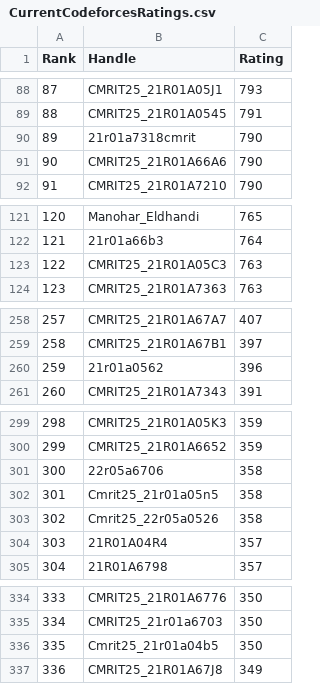
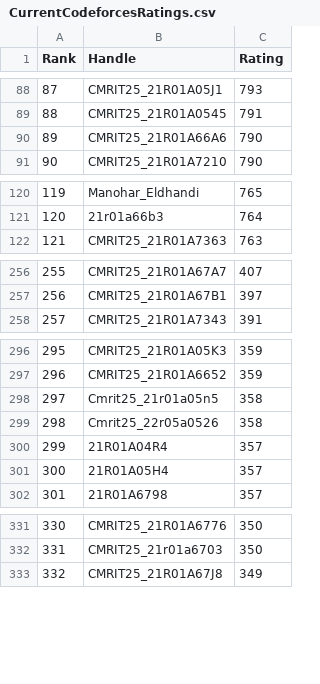
Before and after one commit to gabyah92/CodeforcesRankingGUI, a CSV file: Leaderboards/CurrentCodeforcesRatings.csv, drawn as a sheet; only a part is shown, gaps mark what is left out; removed rows and columns are numbered as before the commit, all else as after; the diff names each change by its address in the sheet, - before the commit and + after, or states it on an @@ line.

```diff
--- a/Leaderboards/CurrentCodeforcesRatings.csv
+++ b/Leaderboards/CurrentCodeforcesRatings.csv
-row 90: 89 | 21r01a7318cmrit | 790
@@ column A (Rank) renumbered from row 90 down @@
-row 123: 122 | CMRIT25_21R01A05C3 | 763
-row 260: 259 | 21r01a0562 | 396
-row 301: 300 | 22r05a6706 | 358
+row 301: 300 | 21R01A05H4 | 357
-row 336: 335 | Cmrit25_21r01a04b5 | 350
```
